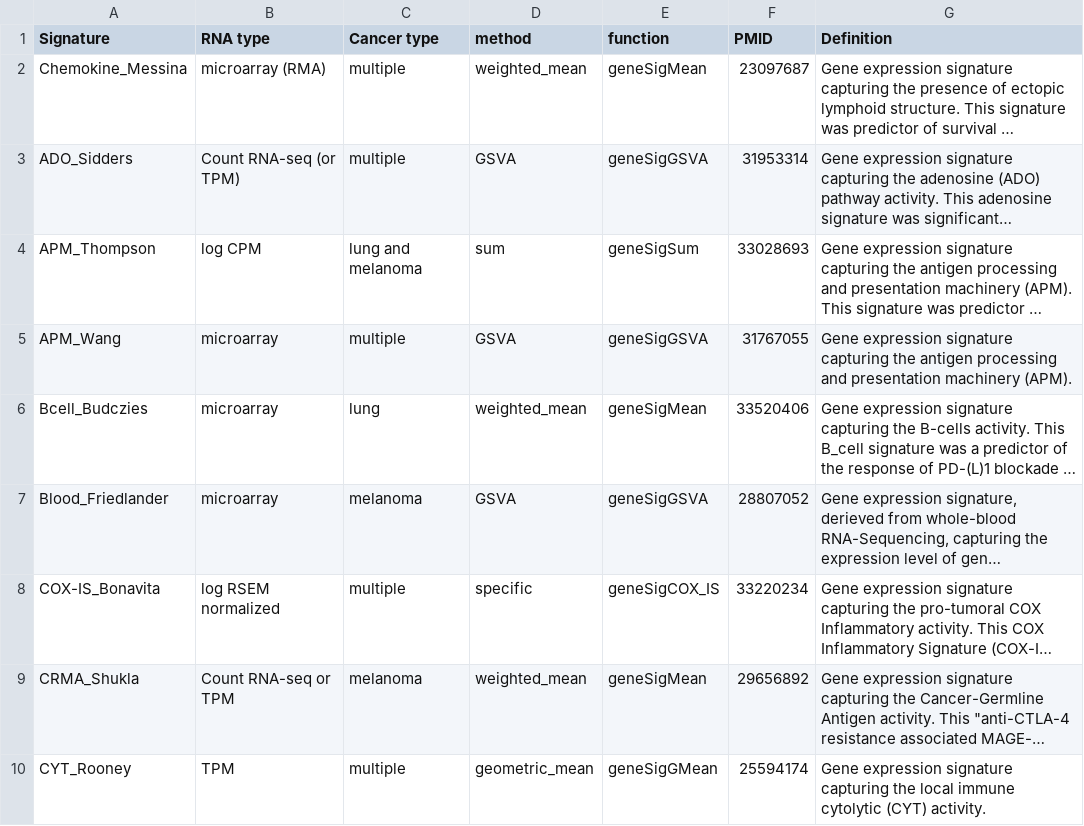
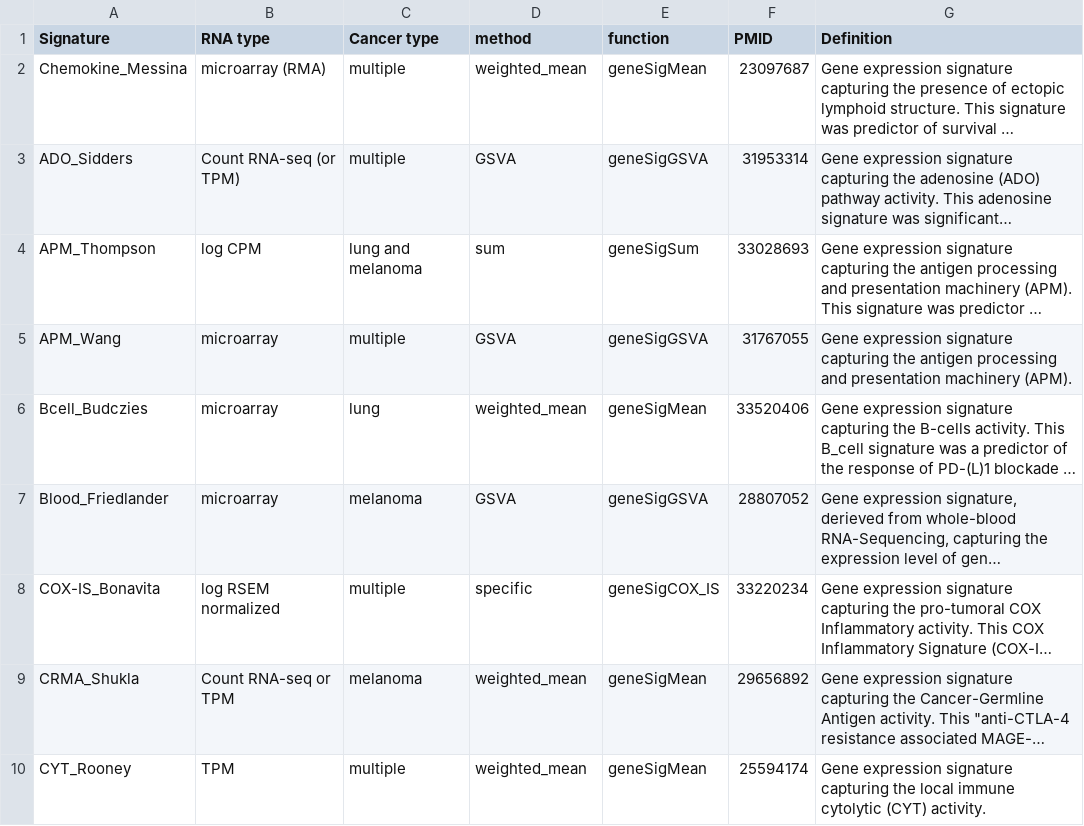
Before and after one commit to bhklab/PredictioR, a CSV file: data-raw/signature_INFO.csv, drawn as a sheet; only a part is shown; long unchanged cells end in …; the diff covers the shown part only; the diff names each change by its address in the sheet, - before the commit and + after, or states it on an @@ line.

```diff
--- a/data-raw/signature_INFO.csv
+++ b/data-raw/signature_INFO.csv
-D10 (method): geometric_mean
+D10 (method): weighted_mean
-E10 (function): geneSigGMean
+E10 (function): geneSigMean
```
Also changed, not shown: 1 removed row and 6 edited cells elsewhere in this file, 5 other files.
